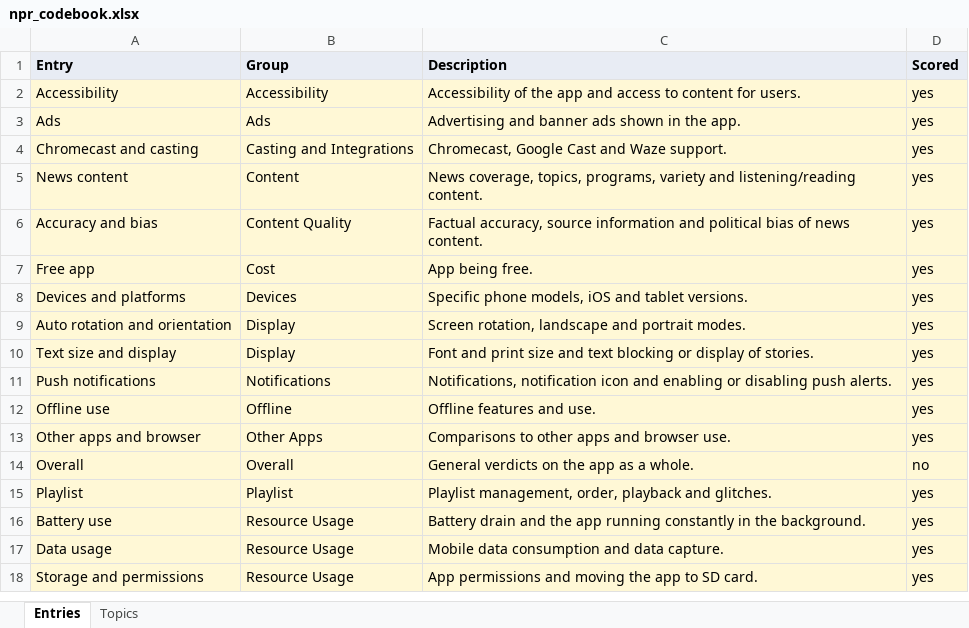
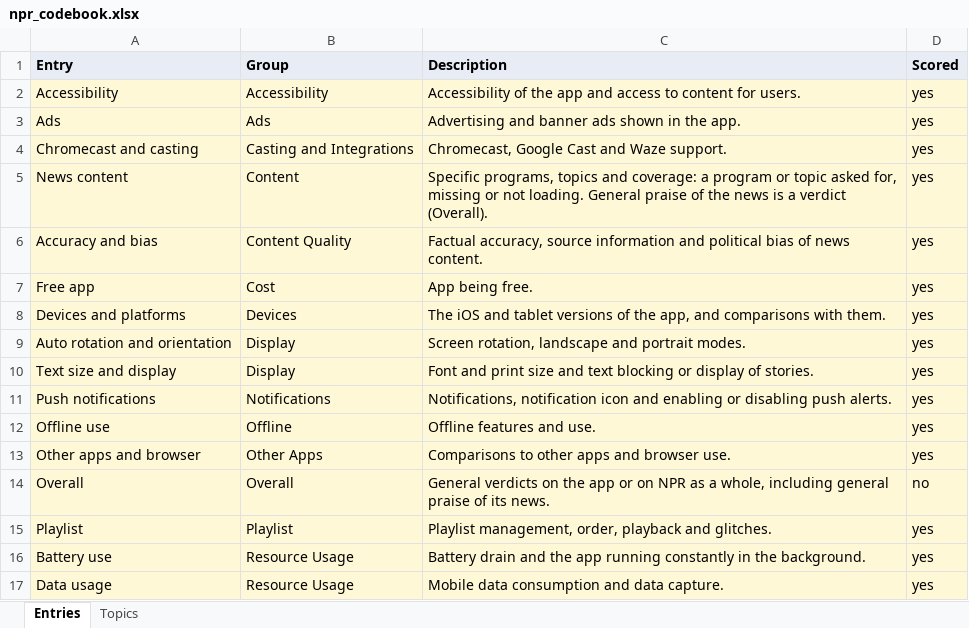
Before and after one commit to joshdkang/Gist, an Excel workbook: src/evals/npr_codebook.xlsx, sheet Entries, drawn as a sheet; only a part is shown; the shorter side is filled out with more unchanged rows; values as stored, in another font and other column widths than the file's, no borders; the diff names each change by its address in the sheet, - before the commit and + after, or states it on an @@ line.

```diff
--- a/src/evals/npr_codebook.xlsx (sheet Entries)
+++ b/src/evals/npr_codebook.xlsx (sheet Entries)
-C5 (Description): News coverage, topics, programs, variety and listening/reading content.
+C5 (Description): Specific programs, topics and coverage: a program or topic asked for, missing or not loading. General praise of the news is a verdict (Overall).
-C8 (Description): Specific phone models, iOS and tablet versions.
+C8 (Description): The iOS and tablet versions of the app, and comparisons with them.
-C14 (Description): …the app as a whole.
+C14 (Description): …the app or on NPR as a whole, including general praise of its news.
```
Also changed, not shown: sheet Topics, 1 other file.
